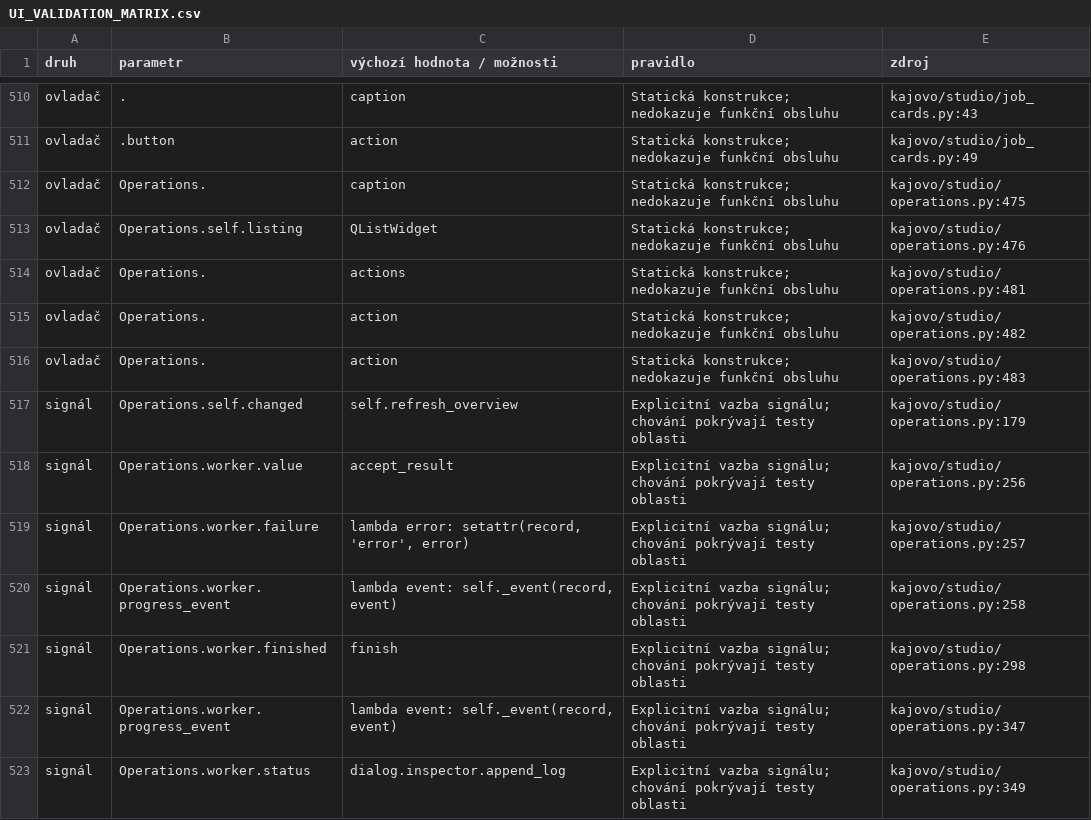
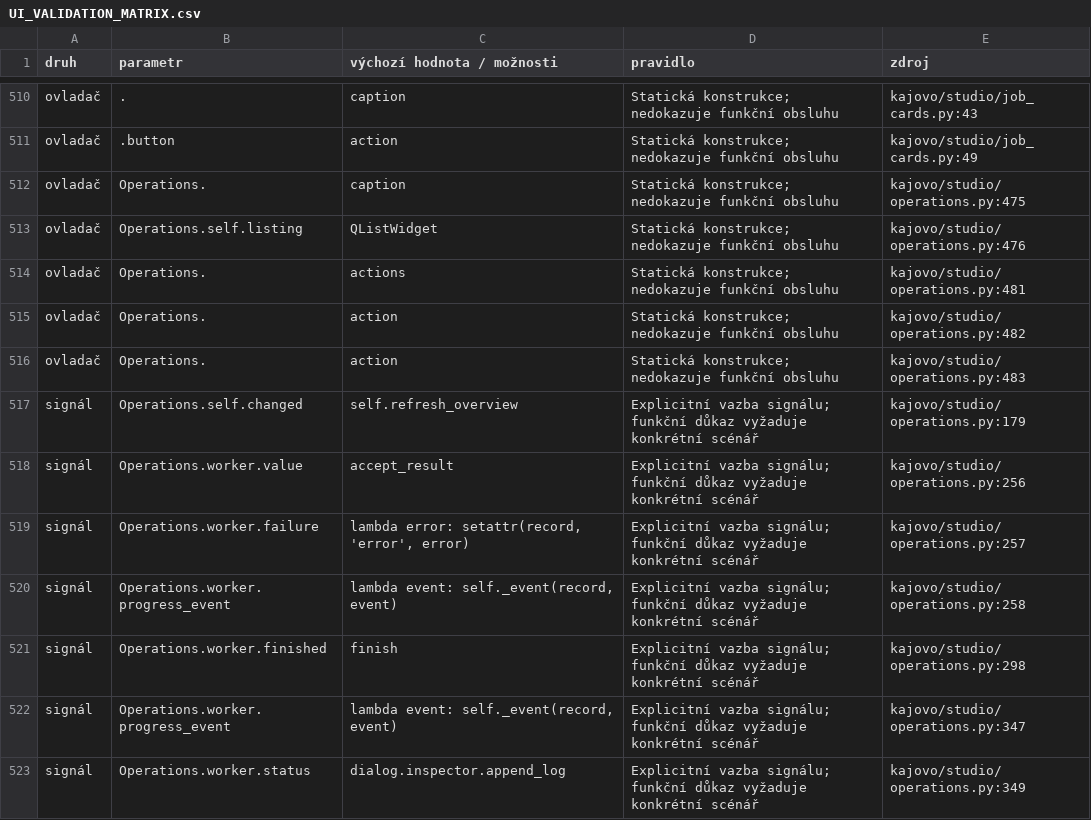
Before and after one commit to karelmartinek-a11y/KajovoNG, a CSV file: docs/UI_VALIDATION_MATRIX.csv, drawn as a sheet; only a part is shown, gaps mark what is left out; the diff covers the shown part only.

Commit message:
Zpřesnit důkazní rozsah inventářů a odstranit přepsané definice

```diff
--- a/docs/UI_VALIDATION_MATRIX.csv
+++ b/docs/UI_VALIDATION_MATRIX.csv
@@ -516,8 +516,8 @@ ovladač,Operations.,action,Statická konstrukce; nedokazuje funkční obsluhu,k
 ovladač,Operations.,action,Statická konstrukce; nedokazuje funkční obsluhu,kajovo/studio/operations.py:483
-signál,Operations.self.changed,self.refresh_overview,Explicitní vazba signálu; chování pokrývají testy oblasti,kajovo/studio/operations.py:179
-signál,Operations.worker.value,accept_result,Explicitní vazba signálu; chování pokrývají testy oblasti,kajovo/studio/operations.py:256
-signál,Operations.worker.failure,"lambda error: setattr(record, 'error', error)",Explicitní vazba signálu; chování pokrývají testy oblasti,kajovo/studio/operations.py:257
-signál,Operations.worker.progress_event,"lambda event: self._event(record, event)",Explicitní vazba signálu; chování pokrývají testy oblasti,kajovo/studio/operations.py:258
-signál,Operations.worker.finished,finish,Explicitní vazba signálu; chování pokrývají testy oblasti,kajovo/studio/operations.py:298
-signál,Operations.worker.progress_event,"lambda event: self._event(record, event)",Explicitní vazba signálu; chování pokrývají testy oblasti,kajovo/studio/operations.py:347
-signál,Operations.worker.status,dialog.inspector.append_log,Explicitní vazba signálu; chování pokrývají testy oblasti,kajovo/studio/operations.py:349
+signál,Operations.self.changed,self.refresh_overview,Explicitní vazba signálu; funkční důkaz vyžaduje konkrétní scénář,kajovo/studio/operations.py:179
+signál,Operations.worker.value,accept_result,Explicitní vazba signálu; funkční důkaz vyžaduje konkrétní scénář,kajovo/studio/operations.py:256
+signál,Operations.worker.failure,"lambda error: setattr(record, 'error', error)",Explicitní vazba signálu; funkční důkaz vyžaduje konkrétní scénář,kajovo/studio/operations.py:257
+signál,Operations.worker.progress_event,"lambda event: self._event(record, event)",Explicitní vazba signálu; funkční důkaz vyžaduje konkrétní scénář,kajovo/studio/operations.py:258
+signál,Operations.worker.finished,finish,Explicitní vazba signálu; funkční důkaz vyžaduje konkrétní scénář,kajovo/studio/operations.py:298
+signál,Operations.worker.progress_event,"lambda event: self._event(record, event)",Explicitní vazba signálu; funkční důkaz vyžaduje konkrétní scénář,kajovo/studio/operations.py:347
+signál,Operations.worker.status,dialog.inspector.append_log,Explicitní vazba signálu; funkční důkaz vyžaduje konkrétní scénář,kajovo/studio/operations.py:349
```
Also changed, not shown: 108 edited cells elsewhere in this file, 16 other files.
